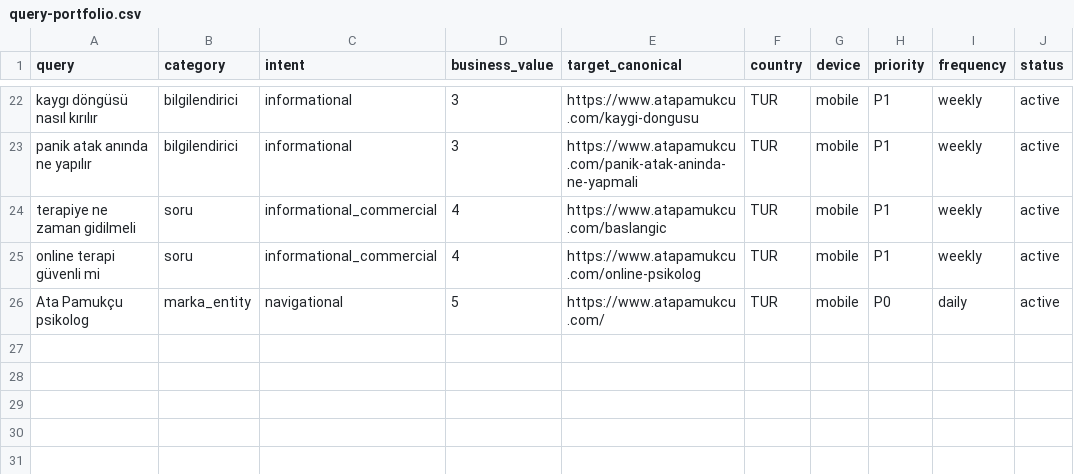
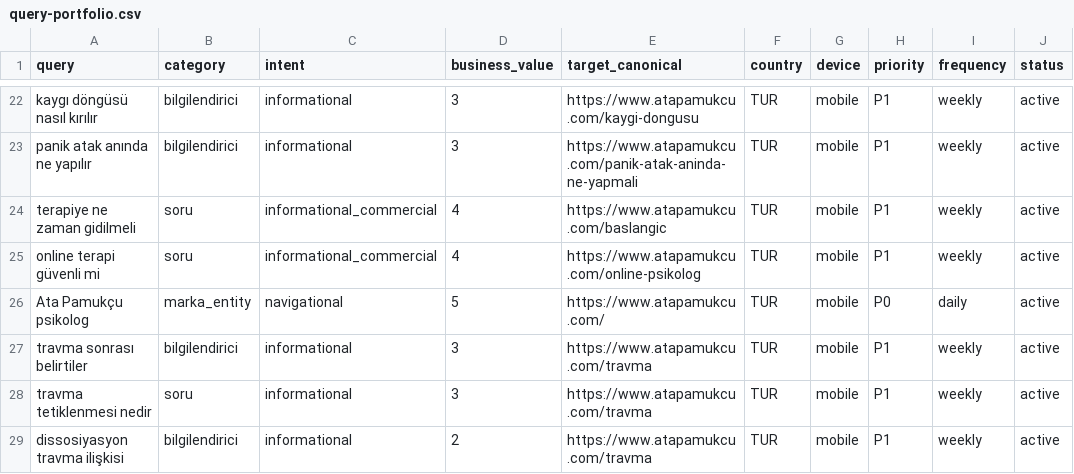
Before and after one commit to omeratapamukcu-ops/atapamukcu.com, a CSV file: seo-ops/query-portfolio.csv, drawn as a sheet; only a part is shown, gaps mark what is left out; the diff names each change by its address in the sheet, - before the commit and + after, or states it on an @@ line.

Commit message:
Record travma query and competitor research

```diff
--- a/seo-ops/query-portfolio.csv
+++ b/seo-ops/query-portfolio.csv
+row 27: travma sonrası belirtiler | bilgilendirici | informational | 3 | https://www.atapamukcu.com/travma | TUR | mobile | P1 | weekly | active
+row 28: travma tetiklenmesi nedir | soru | informational | 3 | https://www.atapamukcu.com/travma | TUR | mobile | P1 | weekly | active
+row 29: dissosiyasyon travma ilişkisi | bilgilendirici | informational | 2 | https://www.atapamukcu.com/travma | TUR | mobile | P1 | weekly | active
```
Also changed, not shown: seo-ops/measurements.csv, 1 other file.
